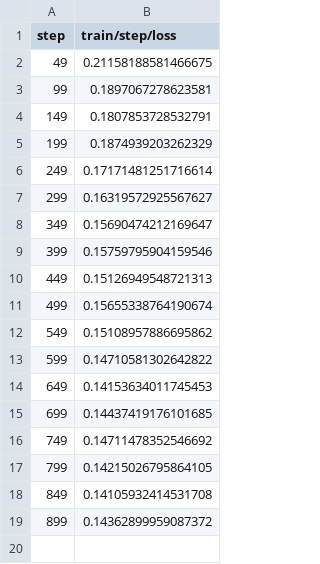
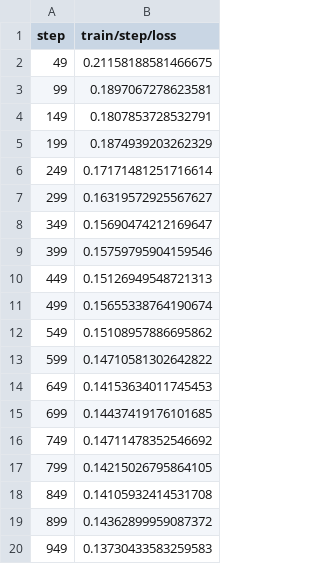
Before and after one commit to jellebouwman/lstm_seq2seq, a TSV file: results/plots/metrics/train/step/loss.tsv, drawn as a sheet.

```diff
--- a/results/plots/metrics/train/step/loss.tsv
+++ b/results/plots/metrics/train/step/loss.tsv
@@ -19 +19,2 @@ step	train/step/loss
 899	0.14362899959087372
+949	0.13730433583259583
```
Also changed, not shown: results/plots/metrics/train/step/acc.tsv, 3 other files.
